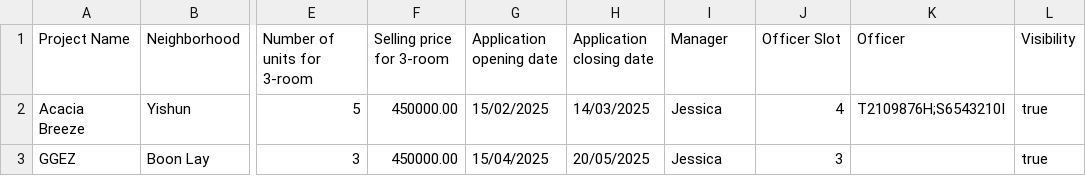
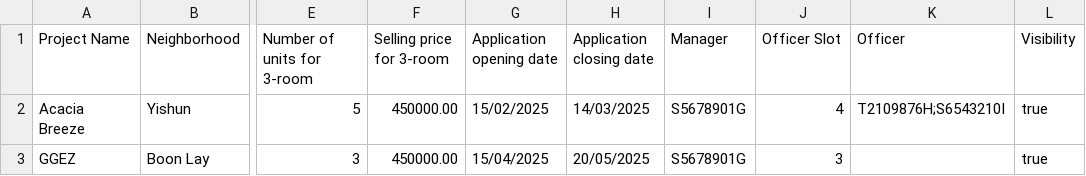
Before and after one commit to yixi123/SC2002-Project, a CSV file: code/database/csv/ProjectList.csv, drawn as a sheet; only a part is shown, gaps mark what is left out; the diff names each change by its address in the sheet, - before the commit and + after, or states it on an @@ line.

```diff
--- a/code/database/csv/ProjectList.csv
+++ b/code/database/csv/ProjectList.csv
-I2:I3 (Manager): Jessica
+I2:I3 (Manager): S5678901G
```
Also changed, not shown: 2 other files.
